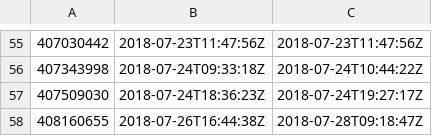
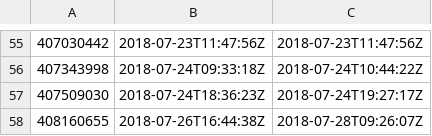
Before and after one commit to solomonxie/issues_blog, a CSV file: solomonxie/solomonxie.github.io/issue-24-comments.csv, drawn as a sheet; only a part is shown, gaps mark what is left out.

```diff
--- a/solomonxie/solomonxie.github.io/issue-24-comments.csv
+++ b/solomonxie/solomonxie.github.io/issue-24-comments.csv
@@ -57,2 +57,2 @@
 407509030,2018-07-24T18:36:23Z,2018-07-24T19:27:17Z
-408160655,2018-07-26T16:44:38Z,2018-07-28T09:18:47Z
+408160655,2018-07-26T16:44:38Z,2018-07-28T09:26:07Z
```
Also changed, not shown: solomonxie/solomonxie.github.io/last_issues_list.csv, 1 other file.
